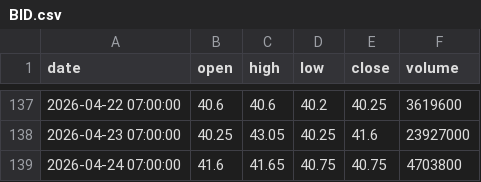
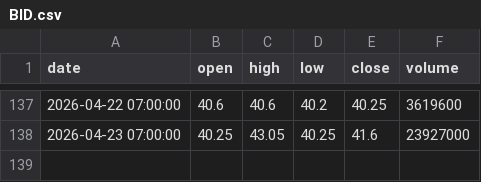
Before and after one commit to ALuong81/Find, a CSV file: data/market/BID.csv, drawn as a sheet; only a part is shown, gaps mark what is left out.

```diff
--- a/data/market/BID.csv
+++ b/data/market/BID.csv
@@ -138,2 +138 @@ date,open,high,low,close,volume
 2026-04-23 07:00:00,40.25,43.05,40.25,41.6,23927000
-2026-04-24 07:00:00,41.6,41.65,40.75,40.75,4703800
```
Also changed, not shown: data/market/ACB.csv, data/market/DBC.csv, 17 other files.
